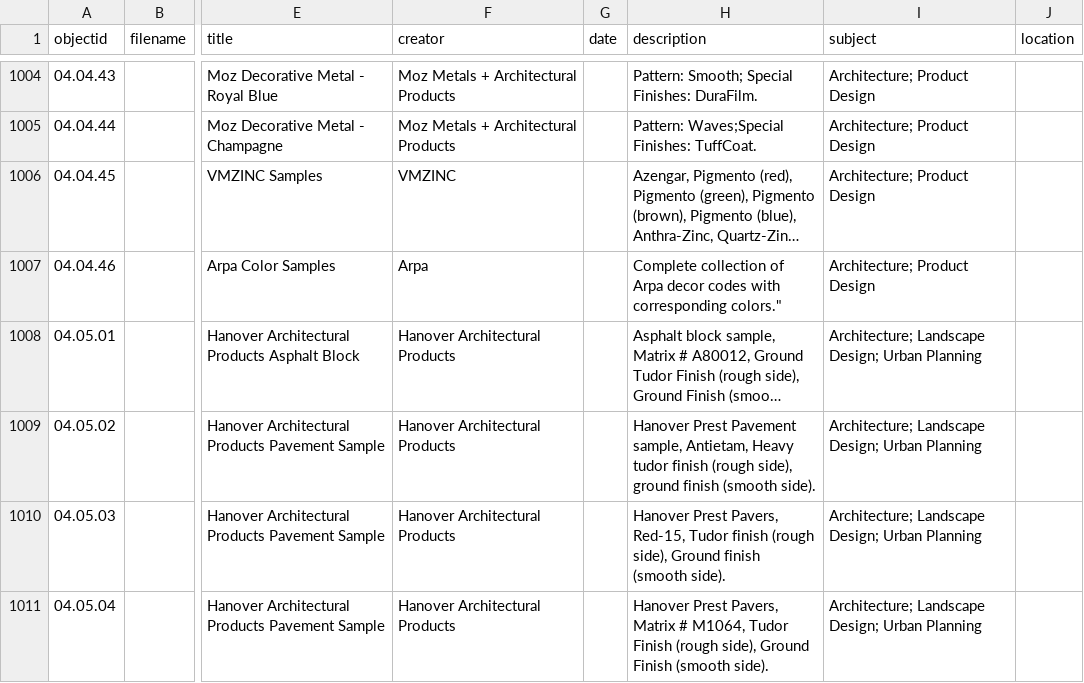
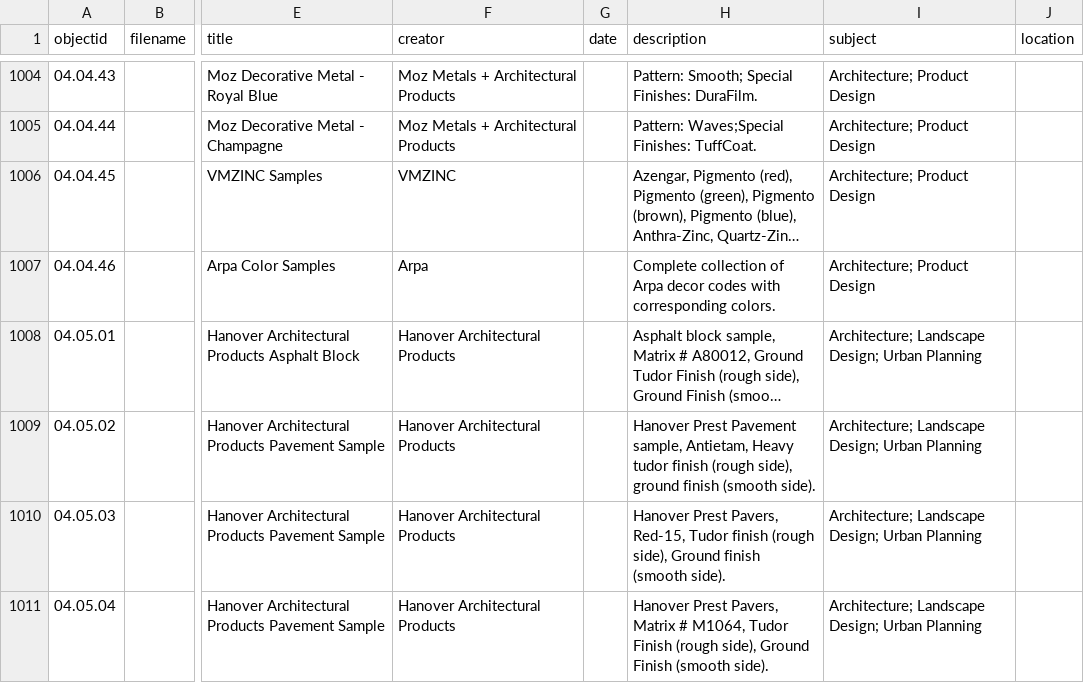
Before and after one commit to envd-ucb/materials-library, a CSV file: _data/demo-metadata.csv, drawn as a sheet; only a part is shown, gaps mark what is left out; long unchanged cells end in …; the diff names each change by its address in the sheet, - before the commit and + after, or states it on an @@ line.

Commit message:
Update demo-metadata.csv
correction

```diff
--- a/_data/demo-metadata.csv
+++ b/_data/demo-metadata.csv
-H1007 (description): …with corresponding colors."
+H1007 (description): …with corresponding colors.
```
